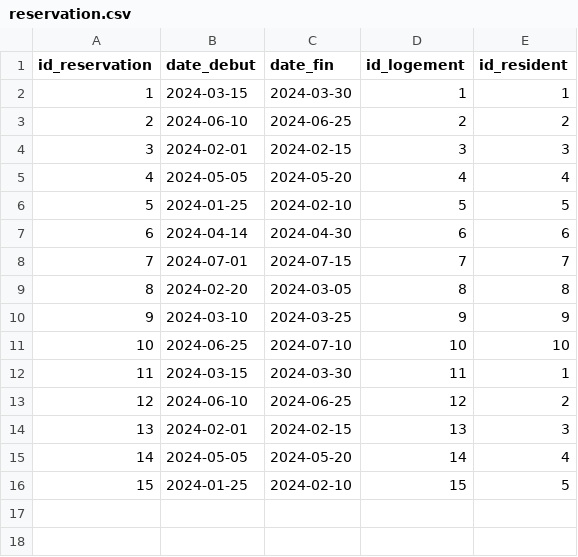
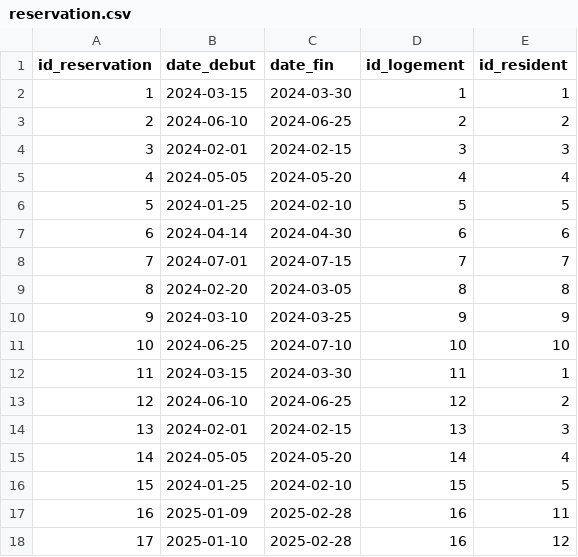
Before and after one commit to bdr-si3-2425/Azur-co-living, a CSV file: fill script/reservation.csv, drawn as a sheet; the diff names each change by its address in the sheet, - before the commit and + after, or states it on an @@ line.

```diff
--- a/fill script/reservation.csv
+++ b/fill script/reservation.csv
+row 17: 16 | 2025-01-09 | 2025-02-28 | 16 | 11
+row 18: 17 | 2025-01-10 | 2025-02-28 | 16 | 12
```
Also changed, not shown: fill script/chambre.csv, fill script/logement.csv, 3 other files.
